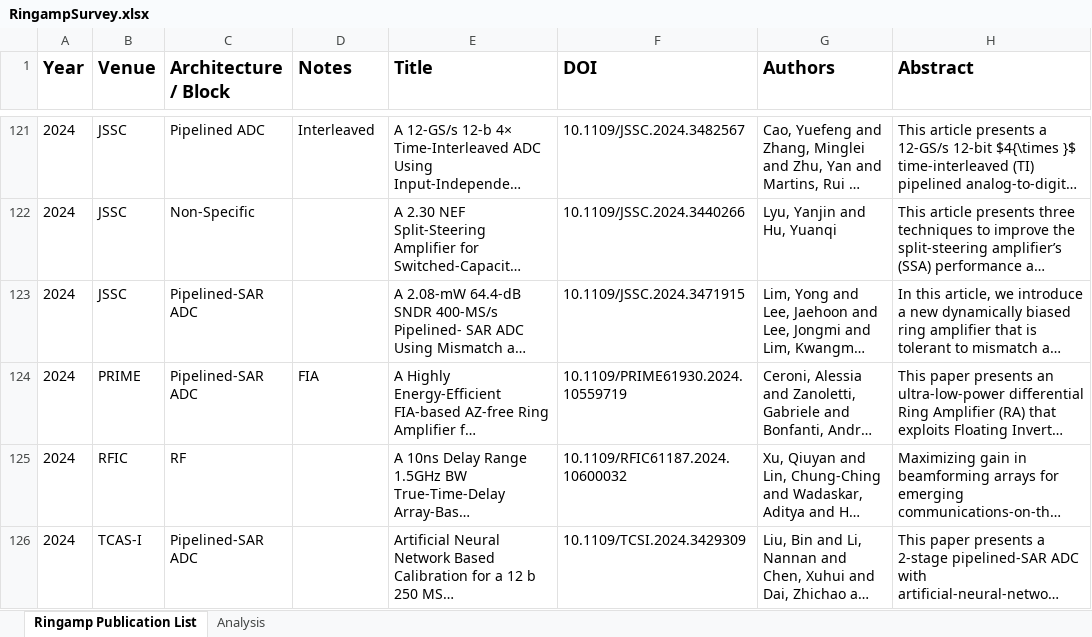
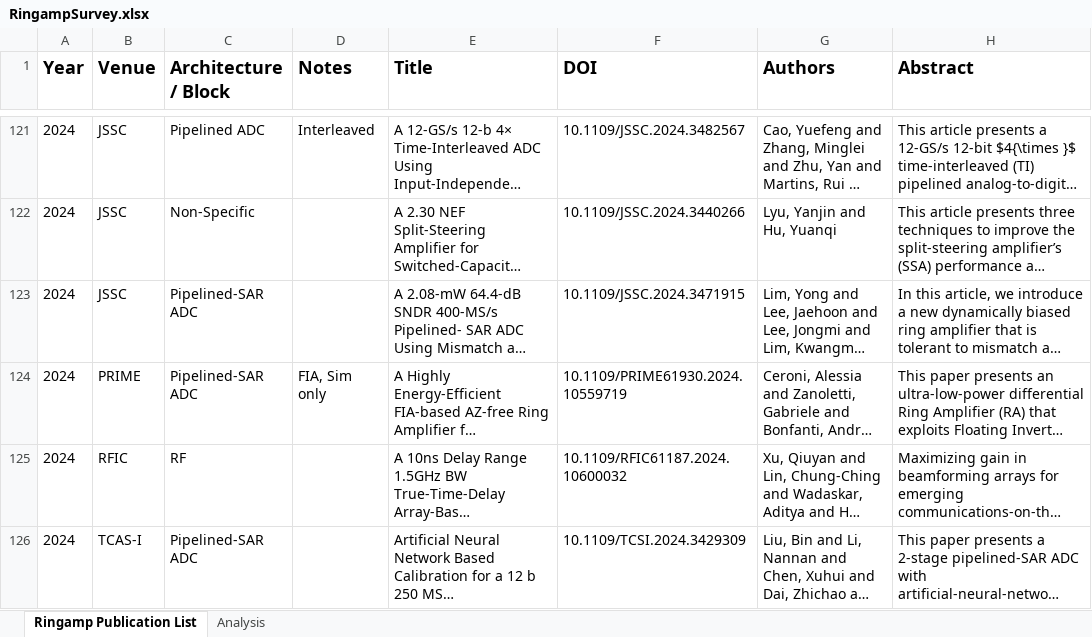
Before and after one commit to bhershberg/RingampSurvey, an Excel workbook: data/RingampSurvey.xlsx, sheet Ringamp Publication List, drawn as a sheet; only a part is shown, gaps mark what is left out; long unchanged cells end in …; values as stored, in another font and other column widths than the file's, no borders; the diff covers the shown part only; the diff names each change by its address in the sheet, - before the commit and + after, or states it on an @@ line.

Commit message:
added another 2024 paper, annotated Sim Only for certain papers

```diff
--- a/data/RingampSurvey.xlsx (sheet Ringamp Publication List)
+++ b/data/RingampSurvey.xlsx (sheet Ringamp Publication List)
-D124 (Notes): FIA
+D124 (Notes): FIA, Sim only
```
Also changed, not shown: 1 added row and 20 edited cells elsewhere in this sheet, sheet Analysis, charts or pictures.
